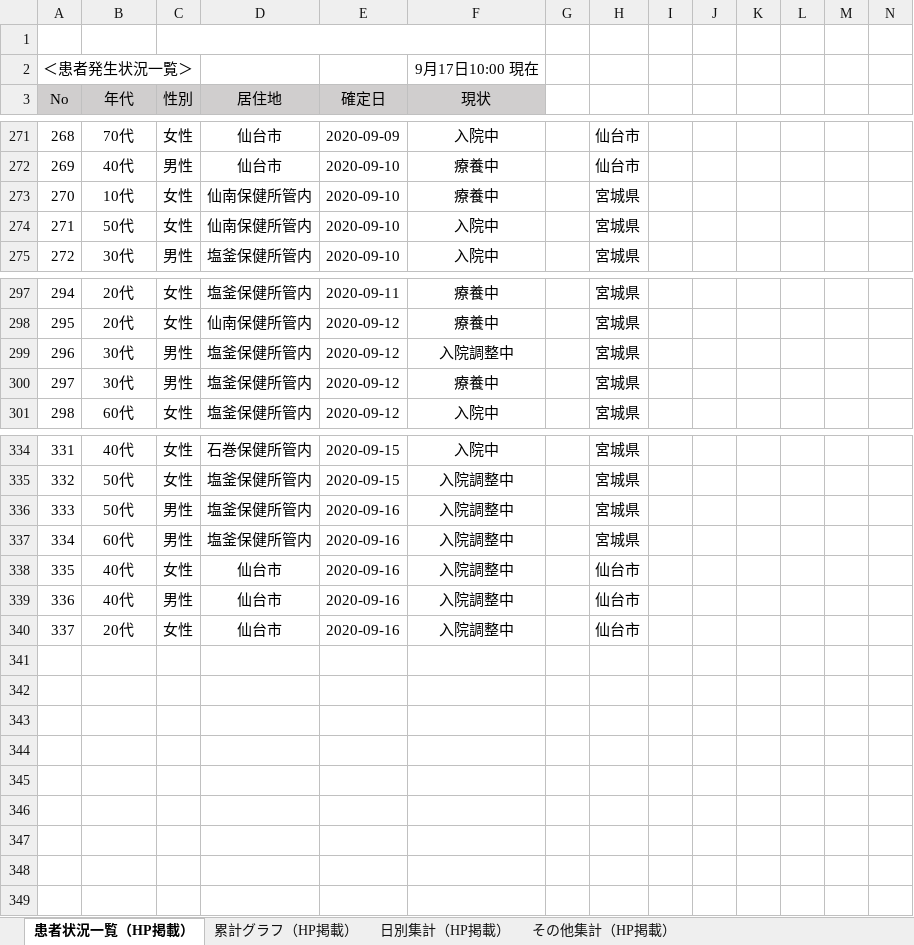
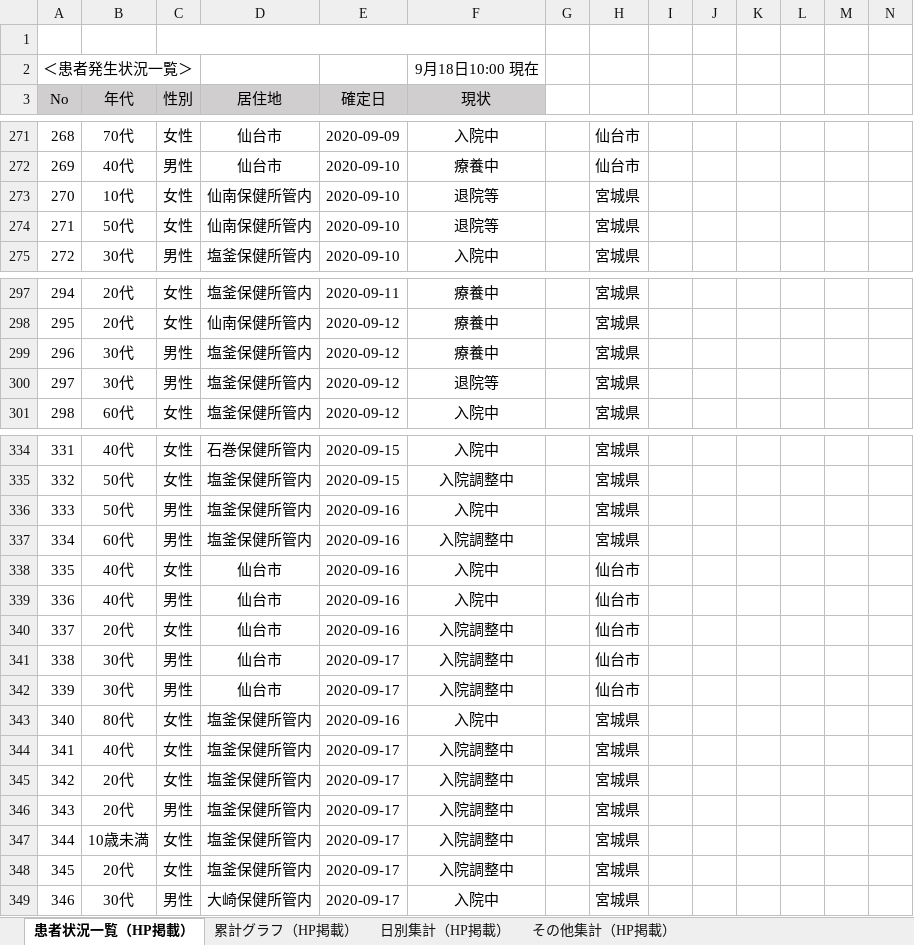
Before and after one commit to CalicoKater/covid-19, an Excel workbook: work/04_miyagi.xlsx, sheet 患者状況一覧（HP掲載）, drawn as a sheet; only a part is shown, gaps mark what is left out; values as stored, in another font and other column widths than the file's, no borders; removed rows and columns are numbered as before the commit, all else as after; rows hold the shown columns only; the diff covers the shown part only; the diff names each change by its address in the sheet, - before the commit and + after, or states it on an @@ line.

```diff
--- a/work/04_miyagi.xlsx (sheet 患者状況一覧（HP掲載）)
+++ b/work/04_miyagi.xlsx (sheet 患者状況一覧（HP掲載）)
-F2 (現状): 9月17日10:00 現在
+F2 (現状): 9月18日10:00 現在
-F273 (現状): 療養中
+F273 (現状): 退院等
-F274 (現状): 入院中
+F274 (現状): 退院等
-row 299: 296 | 30代 | 男性 | 塩釜保健所管内 | 2020-09-12 | 入院調整中 |  | 宮城県
@@ column A (No) renumbered in row 299 @@
+row 300: 297 | 30代 | 男性 | 塩釜保健所管内 | 2020-09-12 | 退院等 |  | 宮城県
-F336 (現状): 入院調整中
+F336 (現状): 入院中
-F338:F339 (現状): 入院調整中
+F338:F339 (現状): 入院中
+row 341: 338 | 30代 | 男性 | 仙台市 | 2020-09-17 | 入院調整中 |  | 仙台市
+row 342: 339 | 30代 | 男性 | 仙台市 | 2020-09-17 | 入院調整中 |  | 仙台市
+row 343: 340 | 80代 | 女性 | 塩釜保健所管内 | 2020-09-16 | 入院中 |  | 宮城県
+row 344: 341 | 40代 | 女性 | 塩釜保健所管内 | 2020-09-17 | 入院調整中 |  | 宮城県
+row 345: 342 | 20代 | 女性 | 塩釜保健所管内 | 2020-09-17 | 入院調整中 |  | 宮城県
+row 346: 343 | 20代 | 男性 | 塩釜保健所管内 | 2020-09-17 | 入院調整中 |  | 宮城県
+row 347: 344 | 10歳未満 | 女性 | 塩釜保健所管内 | 2020-09-17 | 入院調整中 |  | 宮城県
+row 348: 345 | 20代 | 女性 | 塩釜保健所管内 | 2020-09-17 | 入院調整中 |  | 宮城県
+row 349: 346 | 30代 | 男性 | 大崎保健所管内 | 2020-09-17 | 入院中 |  | 宮城県
```
Also changed, not shown: 17 edited cells elsewhere in this sheet, sheet 累計グラフ（HP掲載）, sheet 日別集計（HP掲載）, sheet その他集計（HP掲載）, charts or pictures, 5 other files.
